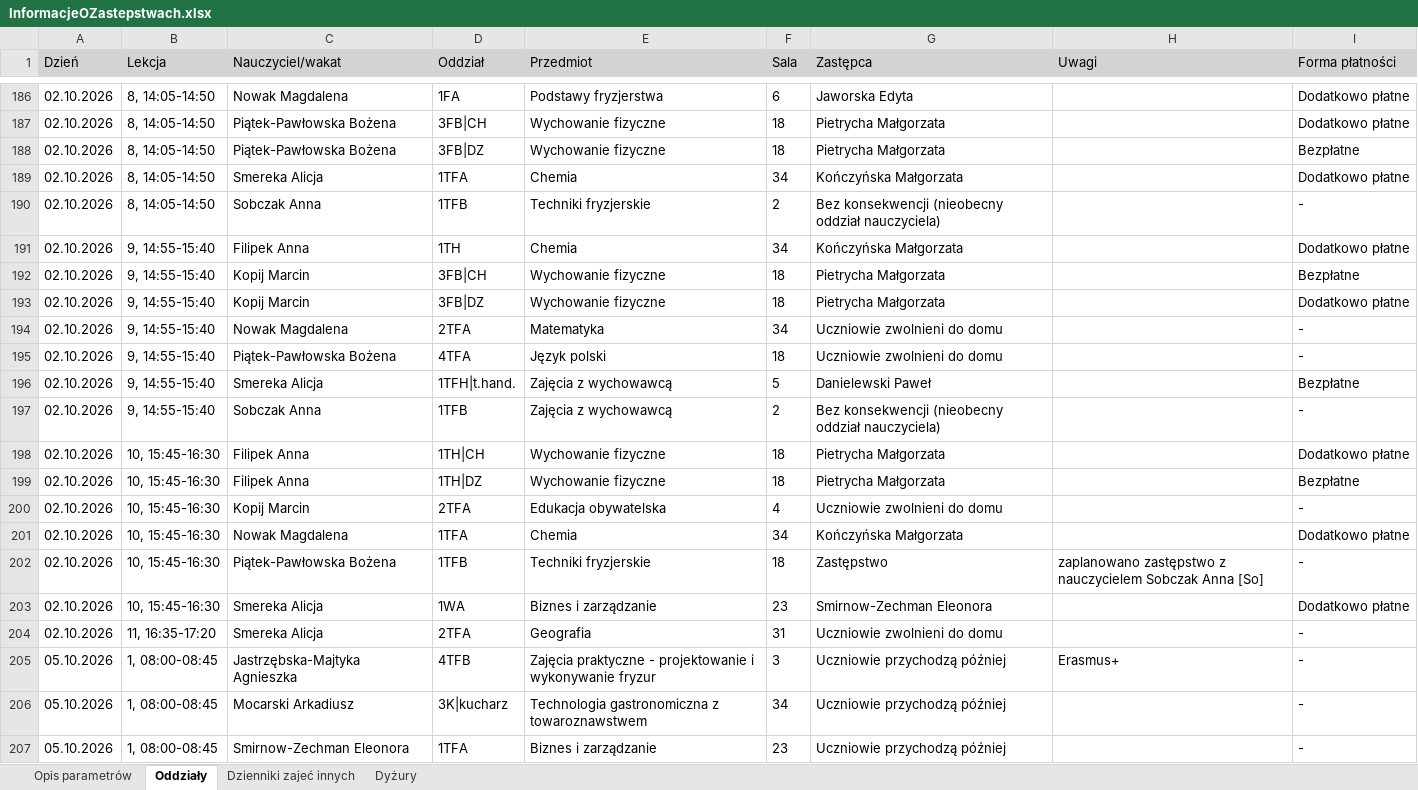
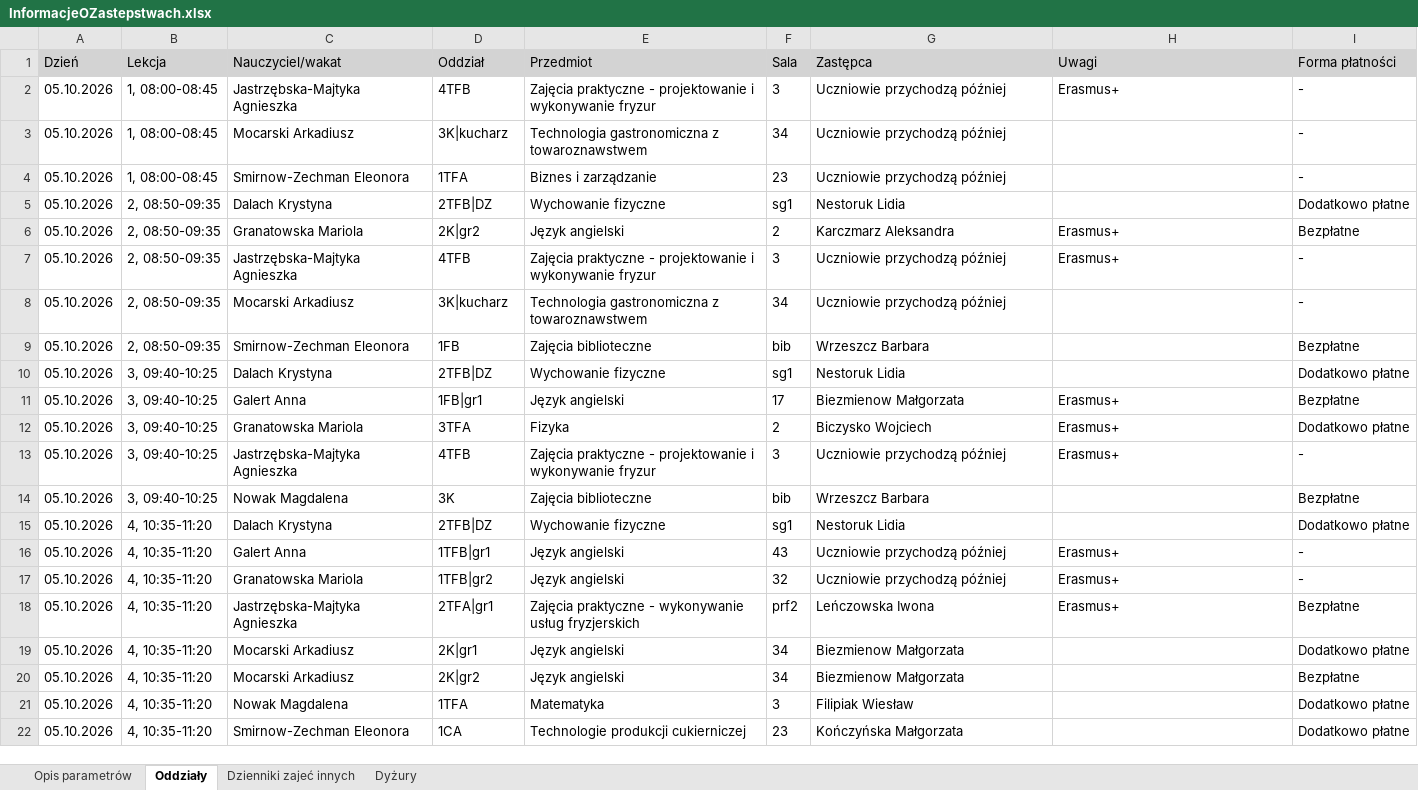
Before and after one commit to adeodatus11/zastepstwa, an Excel workbook: InformacjeOZastepstwach.xlsx, sheet Oddziały, drawn as a sheet; only a part is shown, gaps mark what is left out; the shorter side is filled out with more unchanged rows; values as stored, in another font and other column widths than the file's, no borders; the diff covers the shown part only; the diff names each change by its address in the sheet, - before the commit and + after, or states it on an @@ line.

Commit message:
Aktualizacja zastępstw 05.10.2026–11.10.2026
Oczyszczone eksporty z dziennika wgrane przez stronę aktualizacji (adeodatus11).

```diff
--- a/InformacjeOZastepstwach.xlsx (sheet Oddziały)
+++ b/InformacjeOZastepstwach.xlsx (sheet Oddziały)
-row 186: 02.10.2026 | 8, 14:05-14:50 | Nowak Magdalena | 1FA | Podstawy fryzjerstwa | 6 | Jaworska Edyta |  | Dodatkowo płatne
-row 187: 02.10.2026 | 8, 14:05-14:50 | Piątek-Pawłowska Bożena | 3FB|CH | Wychowanie fizyczne | 18 | Pietrycha Małgorzata |  | Dodatkowo płatne
-row 188: 02.10.2026 | 8, 14:05-14:50 | Piątek-Pawłowska Bożena | 3FB|DZ | Wychowanie fizyczne | 18 | Pietrycha Małgorzata |  | Bezpłatne
-row 189: 02.10.2026 | 8, 14:05-14:50 | Smereka Alicja | 1TFA | Chemia | 34 | Kończyńska Małgorzata |  | Dodatkowo płatne
-row 190: 02.10.2026 | 8, 14:05-14:50 | Sobczak Anna | 1TFB | Techniki fryzjerskie | 2 | Bez konsekwencji (nieobecny oddział nauczyciela) |  | -
-row 191: 02.10.2026 | 9, 14:55-15:40 | Filipek Anna | 1TH | Chemia | 34 | Kończyńska Małgorzata |  | Dodatkowo płatne
-row 192: 02.10.2026 | 9, 14:55-15:40 | Kopij Marcin | 3FB|CH | Wychowanie fizyczne | 18 | Pietrycha Małgorzata |  | Bezpłatne
-row 193: 02.10.2026 | 9, 14:55-15:40 | Kopij Marcin | 3FB|DZ | Wychowanie fizyczne | 18 | Pietrycha Małgorzata |  | Dodatkowo płatne
-row 194: 02.10.2026 | 9, 14:55-15:40 | Nowak Magdalena | 2TFA | Matematyka | 34 | Uczniowie zwolnieni do domu |  | -
-row 195: 02.10.2026 | 9, 14:55-15:40 | Piątek-Pawłowska Bożena | 4TFA | Język polski | 18 | Uczniowie zwolnieni do domu |  | -
-row 196: 02.10.2026 | 9, 14:55-15:40 | Smereka Alicja | 1TFH|t.hand. | Zajęcia z wychowawcą | 5 | Danielewski Paweł |  | Bezpłatne
-row 197: 02.10.2026 | 9, 14:55-15:40 | Sobczak Anna | 1TFB | Zajęcia z wychowawcą | 2 | Bez konsekwencji (nieobecny oddział nauczyciela) |  | -
-row 198: 02.10.2026 | 10, 15:45-16:30 | Filipek Anna | 1TH|CH | Wychowanie fizyczne | 18 | Pietrycha Małgorzata |  | Dodatkowo płatne
-row 199: 02.10.2026 | 10, 15:45-16:30 | Filipek Anna | 1TH|DZ | Wychowanie fizyczne | 18 | Pietrycha Małgorzata |  | Bezpłatne
-row 200: 02.10.2026 | 10, 15:45-16:30 | Kopij Marcin | 2TFA | Edukacja obywatelska | 4 | Uczniowie zwolnieni do domu |  | -
-row 201: 02.10.2026 | 10, 15:45-16:30 | Nowak Magdalena | 1TFA | Chemia | 34 | Kończyńska Małgorzata |  | Dodatkowo płatne
-row 202: 02.10.2026 | 10, 15:45-16:30 | Piątek-Pawłowska Bożena | 1TFB | Techniki fryzjerskie | 18 | Zastępstwo | zaplanowano zastępstwo z nauczycielem Sobczak Anna [So] | -
-row 203: 02.10.2026 | 10, 15:45-16:30 | Smereka Alicja | 1WA | Biznes i zarządzanie | 23 | Smirnow-Zechman Eleonora |  | Dodatkowo płatne
-row 204: 02.10.2026 | 11, 16:35-17:20 | Smereka Alicja | 2TFA | Geografia | 31 | Uczniowie zwolnieni do domu |  | -
```
Also changed, not shown: 184 removed rows elsewhere in this sheet, sheet Dyżury, sheet Dzienniki zajeć innych, sheet Opis parametrów.
